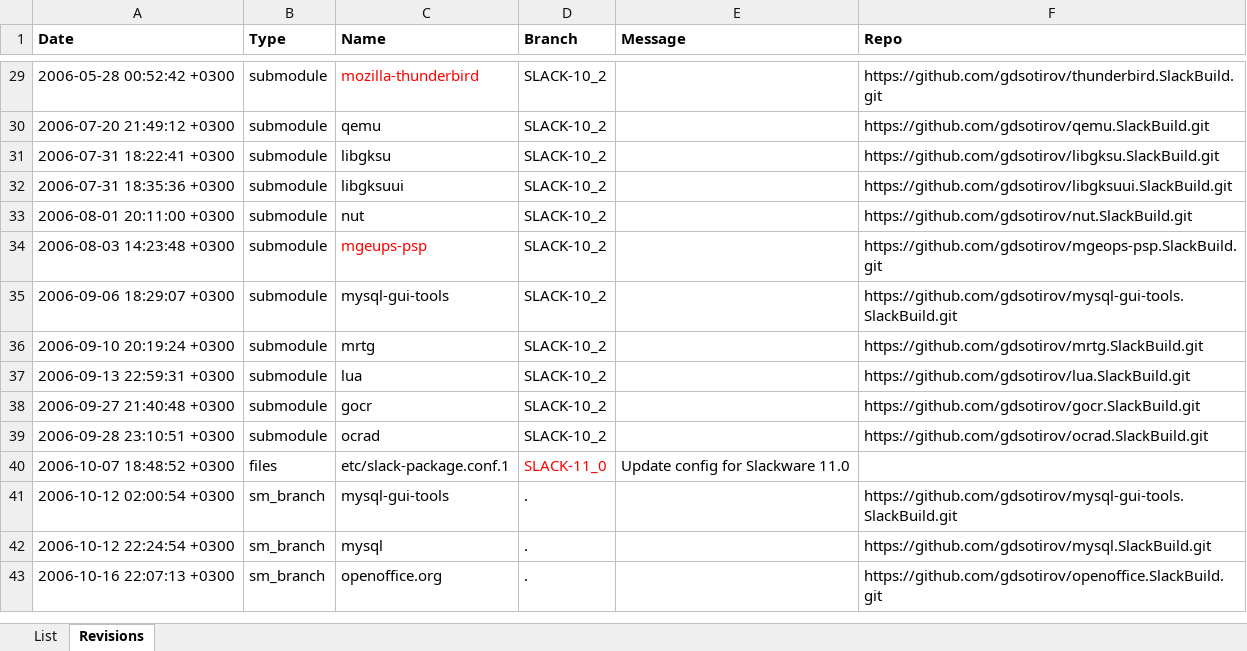
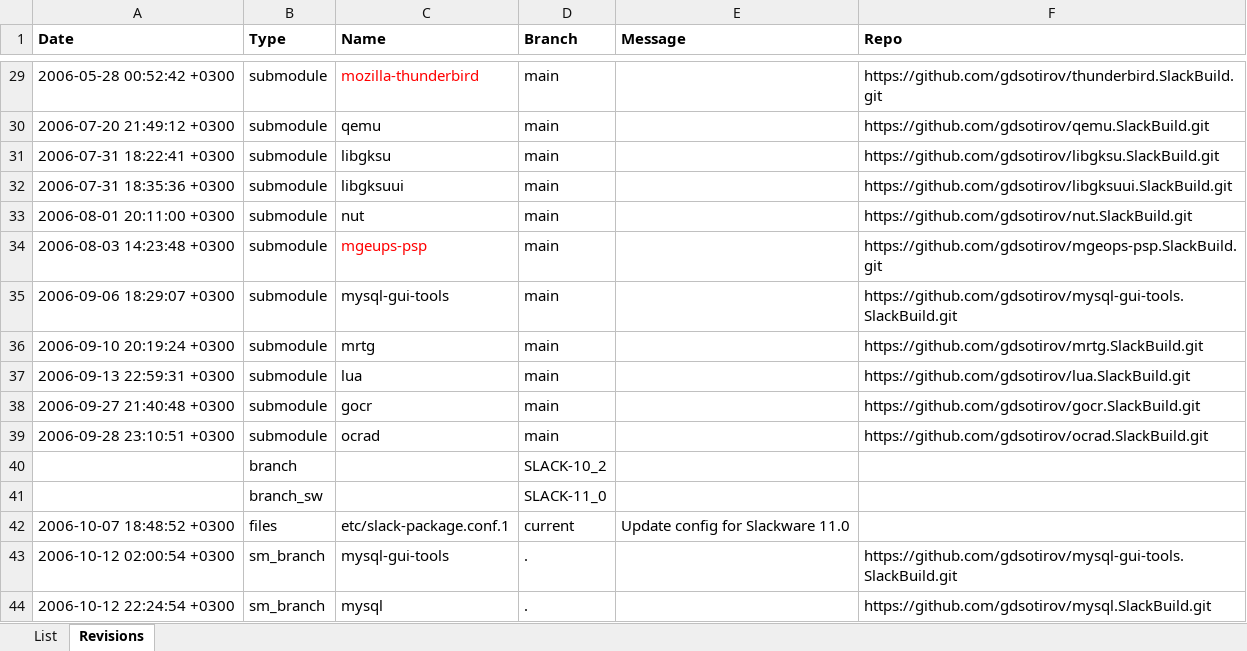
Before and after one commit to gdsotirov/cvstogit, an Excel workbook: slackbuilds/sb_migr.xlsx, sheet Revisions, drawn as a sheet; only a part is shown, gaps mark what is left out; the shorter side is filled out with more unchanged rows; values as stored, in another font and other column widths than the file's, no borders; addresses are those after the commit; the diff covers the shown part only; the diff names each change by its address in the sheet, - before the commit and + after, or states it on an @@ line.

Commit message:
Rewrite revisions, create and switch branches
Rewrite original revisions on the main branch, then create SLACK-10_2
and switch to SLACK-11_0 branch. This allows the superproject repository
to be checked out for specific Slackware release. For example:

  git clone https://github.com/gdsotirov/slackbuilds.git
  cd slackbuilds
  git submodule init
  git submodule update
  git switch SLACK-11_0
  git submodule update --remote
  git switch SLACK-10_2
  git submodule update --remote
  git switch main
  git submodule update --remote

Remark: After moving from newer to older branch (e.g. from SLACK-11_0 to
SLACK-10_2) submodule directories that do not exist in older branch
would have to be removed manually.

The above is necessary, because the superproject repository would be
checked out in different branches on different build machines with
different Slackware versions like before with CVS.

```diff
--- a/slackbuilds/sb_migr.xlsx (sheet Revisions)
+++ b/slackbuilds/sb_migr.xlsx (sheet Revisions)
-D29:D39 (Branch): SLACK-10_2
+D29:D39 (Branch): main
+row 40:  | branch |  | SLACK-10_2
+row 41:  | branch_sw |  | SLACK-11_0
-D42 (Branch): SLACK-11_0
+D42 (Branch): current
-D42 text colour: #FF0000
+D42 text colour: black
```
Also changed, not shown: 26 edited cells elsewhere in this sheet, 1 other file.
